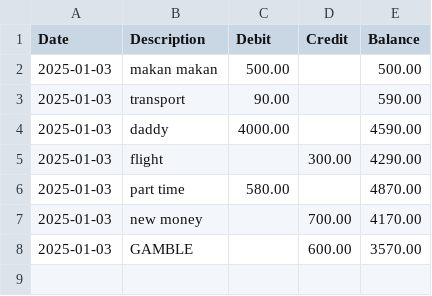
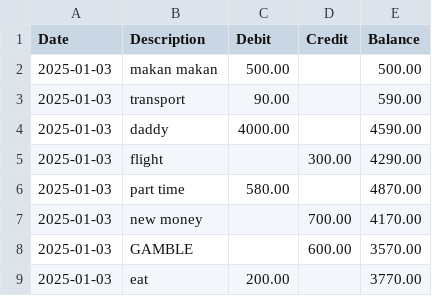
Before and after one commit to akxxtz/lesger2, a CSV file: history_1.csv, drawn as a sheet; the diff names each change by its address in the sheet, - before the commit and + after, or states it on an @@ line.

```diff
--- a/history_1.csv
+++ b/history_1.csv
+row 9: 2025-01-03 | eat | 200.00 |  | 3770.00
```
Also changed, not shown: transactions.csv, 5 other files.
